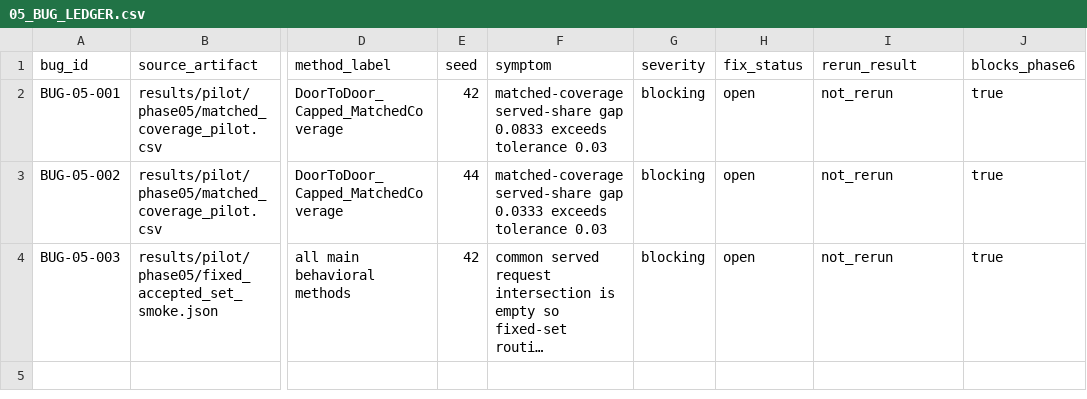
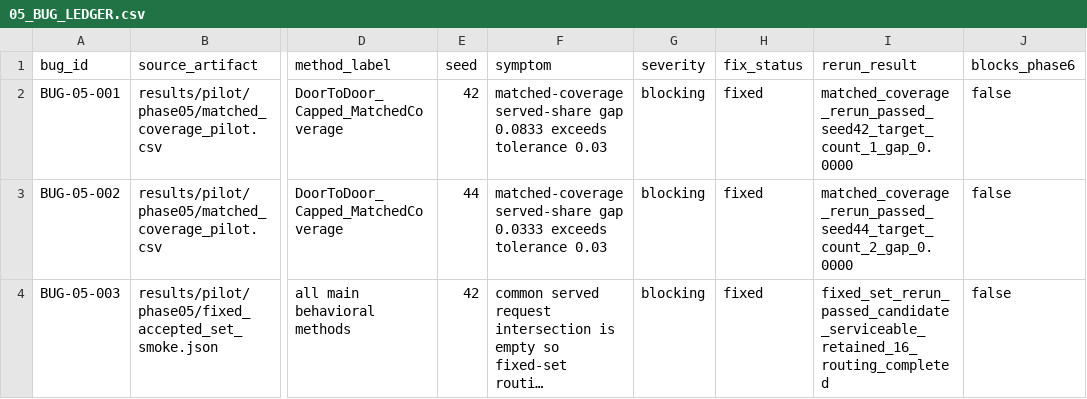
Before and after one commit to ajandxx-cloud/work3_many-2-many, a CSV file: .planning/phases/05-pilot-experiments/05_BUG_LEDGER.csv, drawn as a sheet; only a part is shown, gaps mark what is left out; long unchanged cells end in …; the diff names each change by its address in the sheet, - before the commit and + after, or states it on an @@ line.

```diff
--- a/.planning/phases/05-pilot-experiments/05_BUG_LEDGER.csv
+++ b/.planning/phases/05-pilot-experiments/05_BUG_LEDGER.csv
-H2:H4 (fix_status): open
+H2:H4 (fix_status): fixed
-I2 (rerun_result): not_rerun
+I2 (rerun_result): matched_coverage_rerun_passed_seed42_target_count_1_gap_0.0000
-J2:J4 (blocks_phase6): true
+J2:J4 (blocks_phase6): false
-I3 (rerun_result): not_rerun
+I3 (rerun_result): matched_coverage_rerun_passed_seed44_target_count_2_gap_0.0000
-I4 (rerun_result): not_rerun
+I4 (rerun_result): fixed_set_rerun_passed_candidate_serviceable_retained_16_routing_completed
```
Also changed, not shown: results/pilot/phase05/matched_coverage_pilot.csv, 3 other files.
